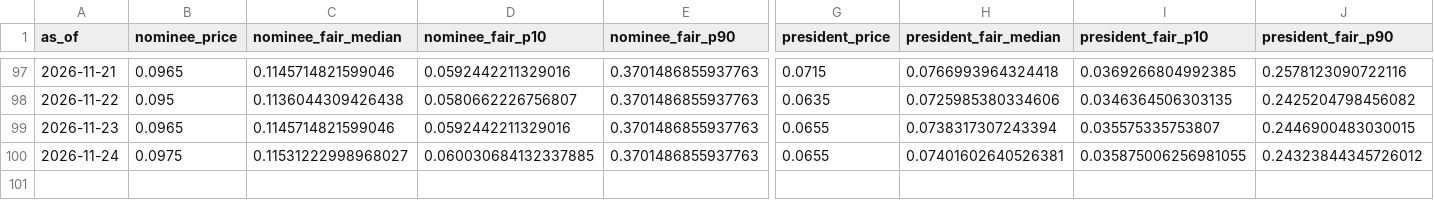
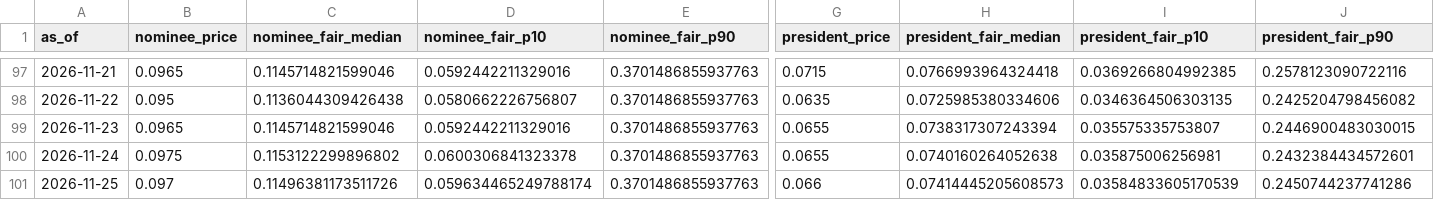
Before and after one commit to SebastianChaves210/newsom-2028-valuation, a CSV file: data/processed/verdict_history.csv, drawn as a sheet; only a part is shown, gaps mark what is left out; rows hold the shown columns only; the diff names each change by its address in the sheet, - before the commit and + after, or states it on an @@ line.

```diff
--- a/data/processed/verdict_history.csv
+++ b/data/processed/verdict_history.csv
-C100 (nominee_fair_median): 0.11531222998968027
+C100 (nominee_fair_median): 0.1153122299896802
-D100 (nominee_fair_p10): 0.060030684132337885
+D100 (nominee_fair_p10): 0.0600306841323378
-H100 (president_fair_median): 0.07401602640526381
+H100 (president_fair_median): 0.0740160264052638
-I100 (president_fair_p10): 0.035875006256981055
+I100 (president_fair_p10): 0.035875006256981
-J100 (president_fair_p90): 0.24323844345726012
+J100 (president_fair_p90): 0.2432384434572601
+row 101: 2026-11-25 | 0.097 | 0.11496381173511726 | 0.059634465249788174 | 0.3701486855937763 | 0.066 | 0.07414445205608573 | 0.03584833605170539 | 0.2450744237741286
```
Also changed, not shown: data/processed/fred.csv, data/processed/gdelt.csv, 11 other files.
